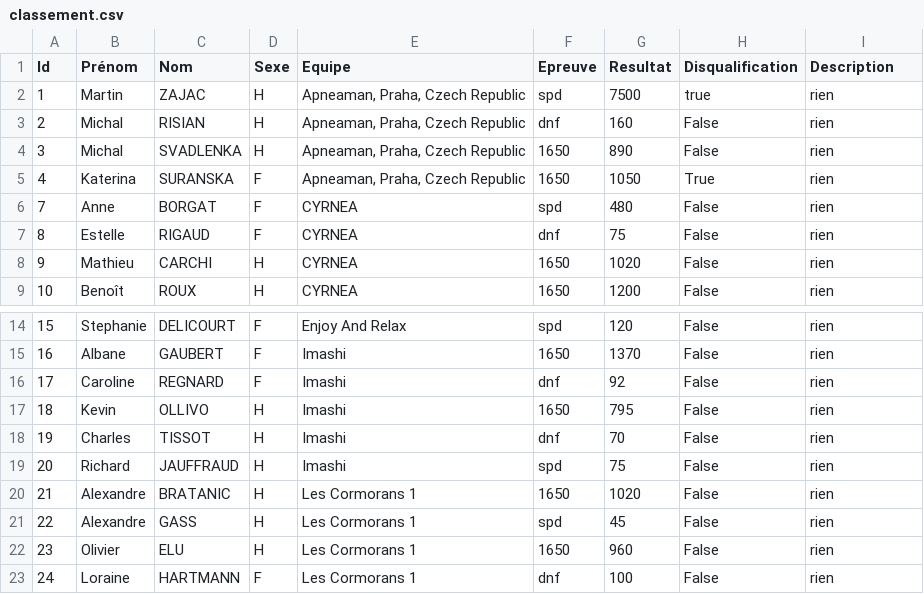
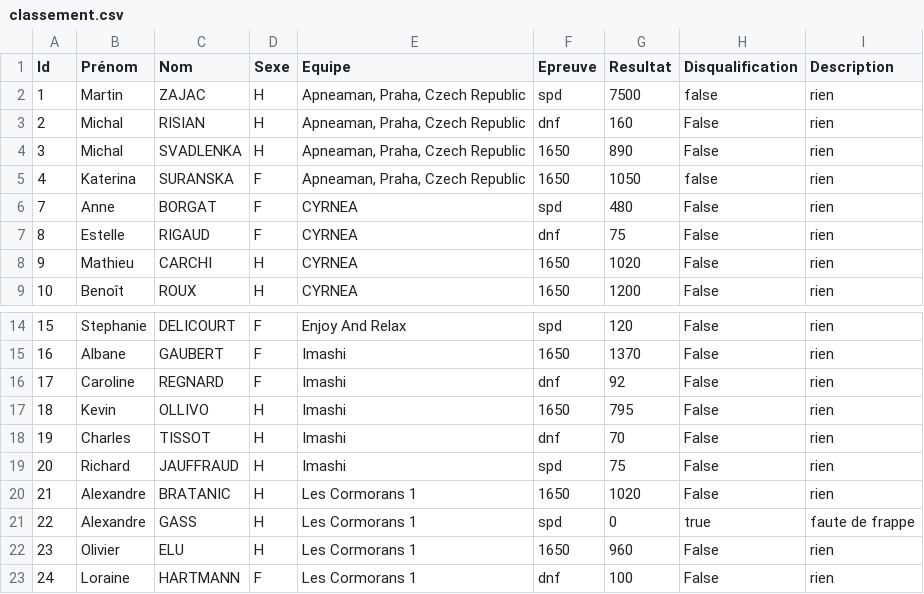
Before and after one commit to neokama/OpenApneeLyon, a CSV file: bin/import/classement.csv, drawn as a sheet; only a part is shown, gaps mark what is left out.

Commit message:
Bdd classement complète

```diff
--- a/bin/import/classement.csv
+++ b/bin/import/classement.csv
@@ -1,6 +1,6 @@
 Id;Prénom;Nom;Sexe;Equipe;Epreuve;Resultat;Disqualification;Description
-1;Martin;ZAJAC;H;Apneaman, Praha, Czech Republic;spd;7500;true;rien
+1;Martin;ZAJAC;H;Apneaman, Praha, Czech Republic;spd;7500;false;rien
 2;Michal;RISIAN;H;Apneaman, Praha, Czech Republic;dnf;160;False;rien
 3;Michal;SVADLENKA;H;Apneaman, Praha, Czech Republic;1650;890;False;rien
-4;Katerina;SURANSKA;F;Apneaman, Praha, Czech Republic;1650;1050;True;rien
+4;Katerina;SURANSKA;F;Apneaman, Praha, Czech Republic;1650;1050;false;rien
 7;Anne;BORGAT;F;CYRNEA;spd;480;False;rien
@@ -20,3 +20,3 @@
 21;Alexandre;BRATANIC;H;Les Cormorans 1;1650;1020;False;rien
-22;Alexandre;GASS;H;Les Cormorans 1;spd;45;False;rien
+22;Alexandre;GASS;H;Les Cormorans 1;spd;0;true;faute de frappe
 23;Olivier;ELU;H;Les Cormorans 1;1650;960;False;rien
```
Also changed, not shown: bin/export/Classement-1650.csv, bin/export/Classement-dnf.csv, 8 other files.
